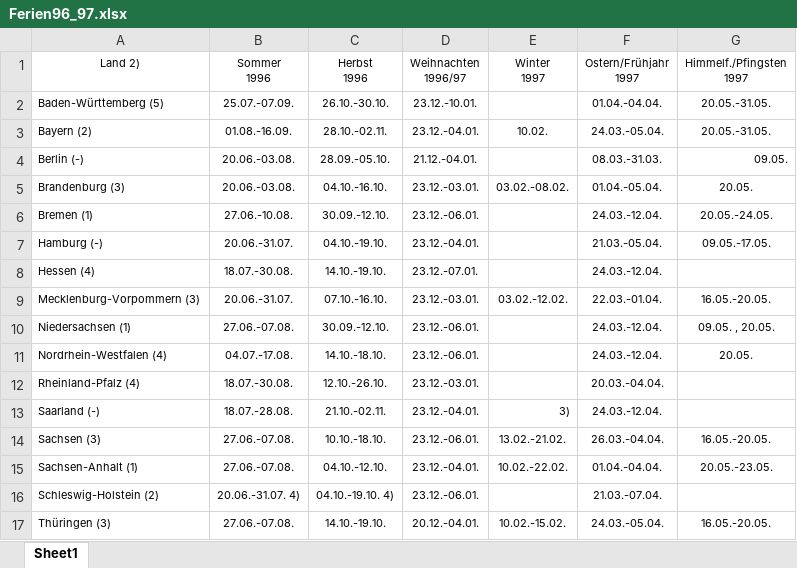
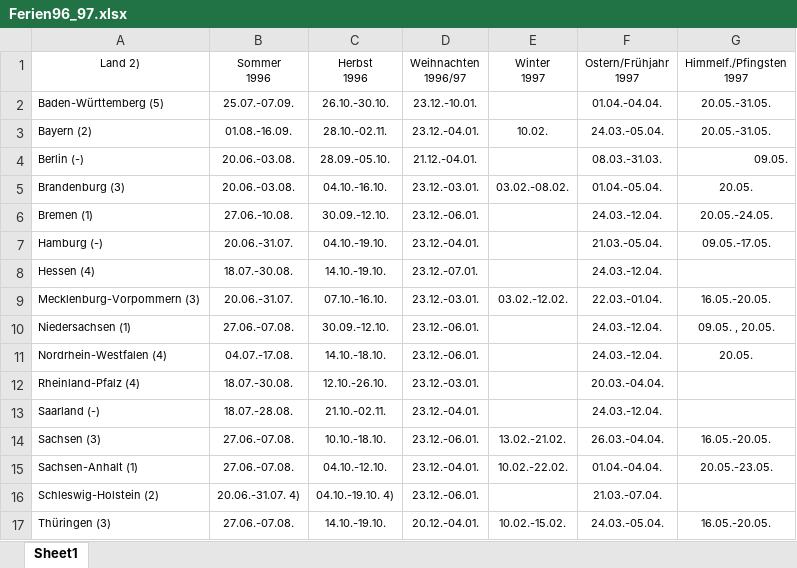
Before and after one commit to Fxvdi/dabi2-project, an Excel workbook: Daten/Schulferien/Ferien96_97.xlsx, sheet Sheet1, drawn as a sheet; values as stored, in another font and other column widths than the file's, no borders; the diff names each change by its address in the sheet, - before the commit and + after, or states it on an @@ line.

```diff
--- a/Daten/Schulferien/Ferien96_97.xlsx (sheet Sheet1)
+++ b/Daten/Schulferien/Ferien96_97.xlsx (sheet Sheet1)
-E13: 3)
+E13: (empty)
```
Also changed, not shown: Daten/Schulferien/FER2010_11.xlsx, Daten/Schulferien/FER2022_23.xlsx, 23 other files.
